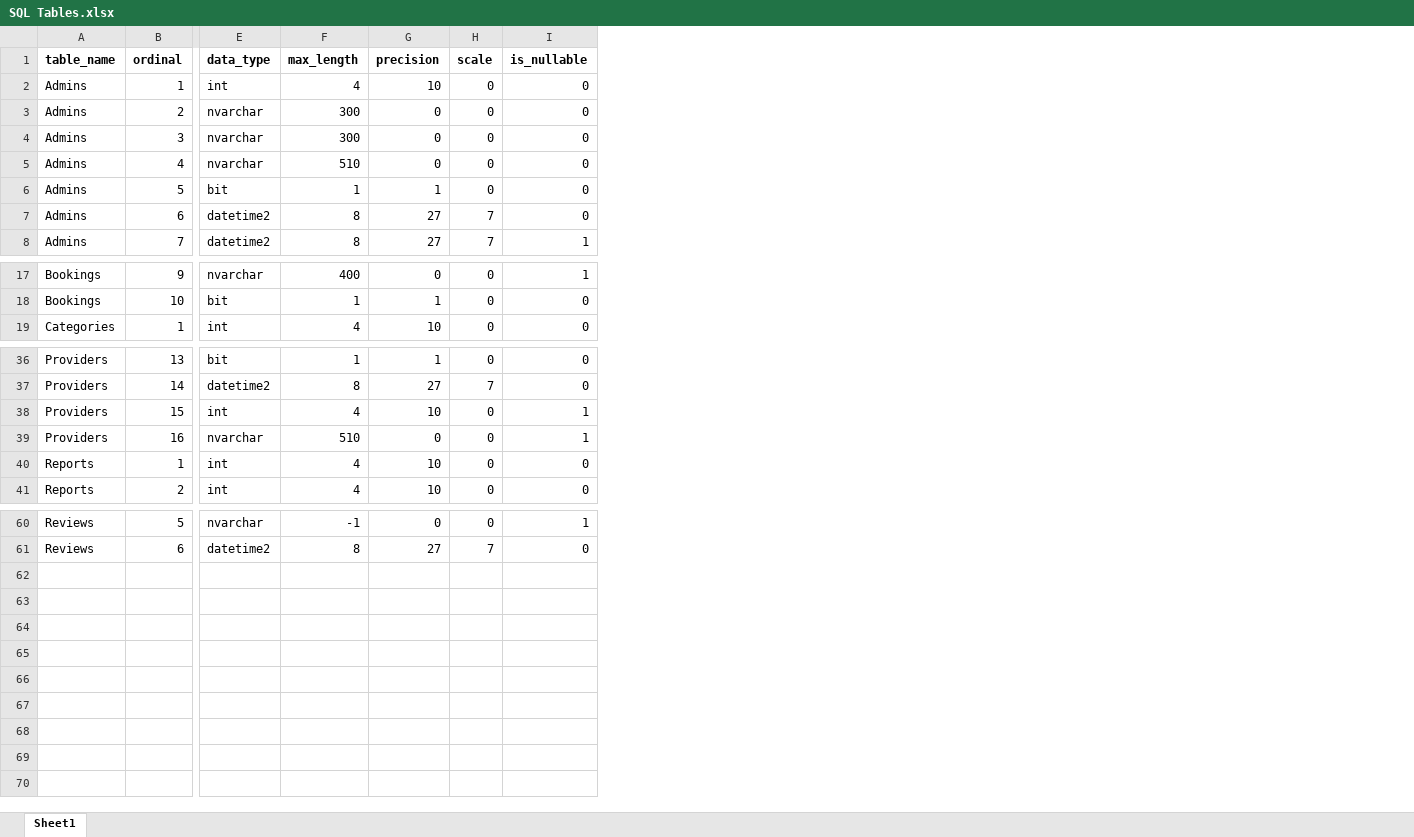
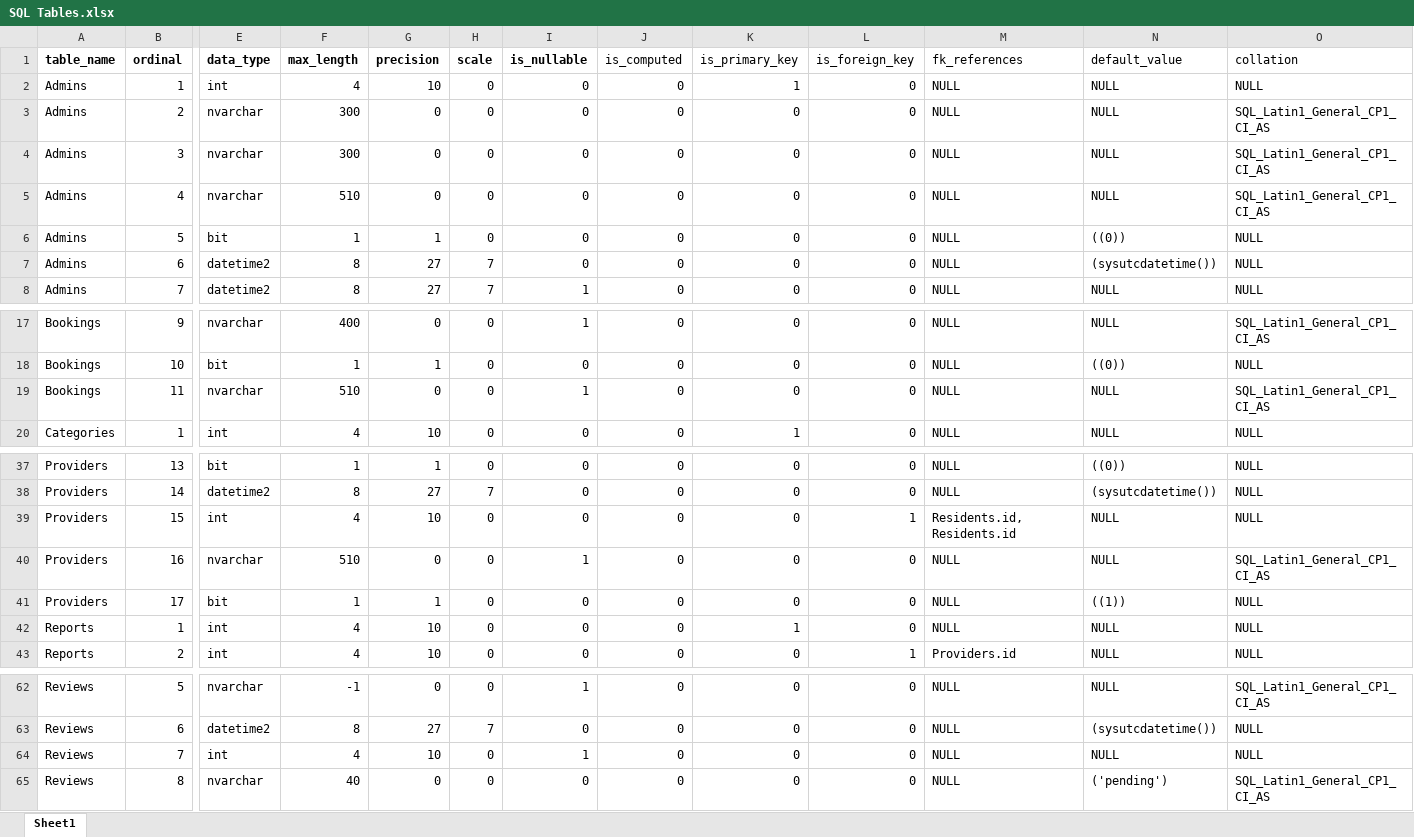
Before and after one commit to bnasimiyuK/Athi-EstateAccessSokoConnectProjectAmalgamated, an Excel workbook: SQL Tables.xlsx, sheet Sheet1, drawn as a sheet; only a part is shown, gaps mark what is left out; values as stored, in another font and other column widths than the file's, no borders; addresses are those after the commit; rows hold the shown columns only; the diff names each change by its address in the sheet, - before the commit and + after, or states it on an @@ line.

```diff
--- a/SQL Tables.xlsx (sheet Sheet1)
+++ b/SQL Tables.xlsx (sheet Sheet1)
+column J (is_computed), rows 2-8: all 0; rows 17-18: 0 | 0; row 20: 0; rows 37-40: all 0; rows 42-43: 0 | 0; rows 62-63: 0 | 0
+column K (is_primary_key), rows 2-8: 1 | 0 | 0 | 0 | 0 | 0 | 0; rows 17-18: 0 | 0; row 20: 1; rows 37-40: all 0; rows 42-43: 1 | 0; rows 62-63: 0 | 0
+column L (is_foreign_key), rows 2-8: all 0; rows 17-18: 0 | 0; row 20: 0; rows 37-40: 0 | 0 | 1 | 0; rows 42-43: 0 | 1; rows 62-63: 0 | 0
+column M (fk_references), rows 2-8: all NULL; rows 17-18: NULL | NULL; row 20: NULL; rows 37-40: NULL | NULL | Residents.id, Residents.id | NULL; rows 42-43: NULL | Providers.id; rows 62-63: NULL | NULL
+column N (default_value), rows 2-8: NULL | NULL | NULL | NULL | ((0)) | (sysutcdatetime()) | NULL; rows 17-18: NULL | ((0)); row 20: NULL; rows 37-40: ((0)) | (sysutcdatetime()) | NULL | NULL; rows 42-43: NULL | NULL; rows 62-63: NULL | (sysutcdatetime())
+column O (collation), rows 2-8: NULL | SQL_Latin1_General_CP1_CI_AS | SQL_Latin1_General_CP1_CI_AS | SQL_Latin1_General_CP1_CI_AS | NULL | NULL | NULL; rows 17-18: SQL_Latin1_General_CP1_CI_AS | NULL; row 20: NULL; rows 37-40: NULL | NULL | NULL | SQL_Latin1_General_CP1_CI_AS; rows 42-43: NULL | NULL; rows 62-63: SQL_Latin1_General_CP1_CI_AS | NULL
+row 19: Bookings | 11 | nvarchar | 510 | 0 | 0 | 1 | 0 | 0 | 0 | NULL | NULL | SQL_Latin1_General_CP1_CI_AS
-I39 (is_nullable): 1
+I39 (is_nullable): 0
+row 41: Providers | 17 | bit | 1 | 1 | 0 | 0 | 0 | 0 | 0 | NULL | ((1)) | NULL
+row 64: Reviews | 7 | int | 4 | 10 | 0 | 1 | 0 | 0 | 0 | NULL | NULL | NULL
+row 65: Reviews | 8 | nvarchar | 40 | 0 | 0 | 0 | 0 | 0 | 0 | NULL | ('pending') | SQL_Latin1_General_CP1_CI_AS
```
Also changed, not shown: 2 other files.
